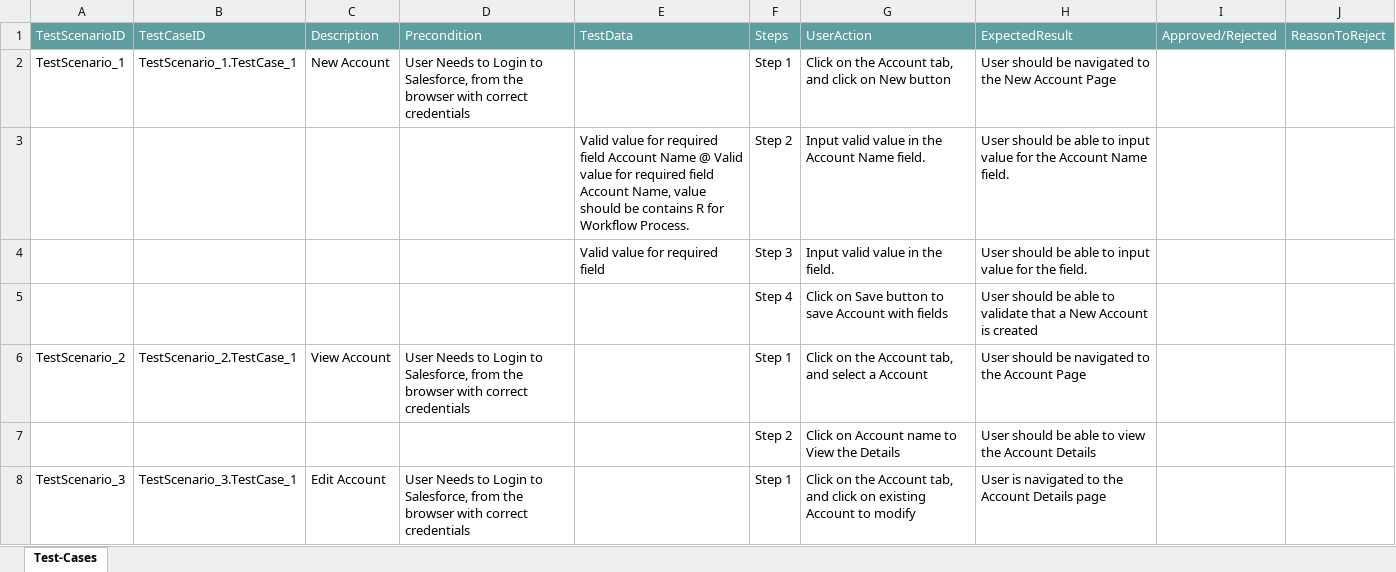
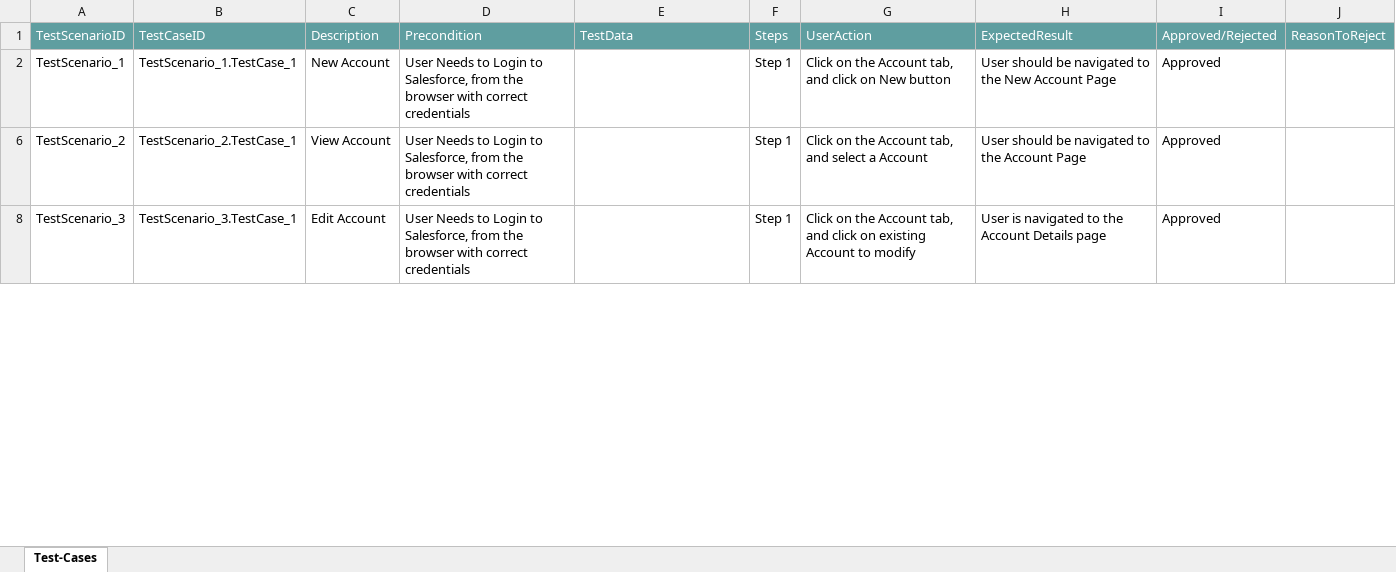
Before and after one commit to ShaikMohamedIrfan/IP_Project, an Excel workbook: NewTP.xlsx, sheet Test-Cases, drawn as a sheet; only a part is shown; values as stored, in another font and other column widths than the file's, no borders; table styles not drawn; the diff covers the shown part only; the diff names each change by its address in the sheet, - before the commit and + after, or states it on an @@ line.

Commit message:
Add files via upload

```diff
--- a/NewTP.xlsx (sheet Test-Cases)
+++ b/NewTP.xlsx (sheet Test-Cases)
-I2: (empty)
+I2: Approved
@@ row 3 hidden:  |  |  |  | Valid value for required field Account Name @ Valid value for required field Account Name, value should be contains R for Workflow Process. | Step 2 | Input valid value in the Account Name field. | User should be able to input value for the Account Name field. @@
@@ row 4 hidden:  |  |  |  | Valid value for required field | Step 3 | Input valid value in the field. | User should be able to input value for the field. @@
@@ row 5 hidden:  |  |  |  |  | Step 4 | Click on Save button to save Account with fields | User should be able to validate that a New Account is created @@
-I6: (empty)
+I6: Approved
@@ row 7 hidden:  |  |  |  |  | Step 2 | Click on Account name to View the Details | User should be able to view the Account Details @@
-I8: (empty)
+I8: Approved
```
Also changed, not shown: 5 hidden or unhidden rows and 1 edited cell elsewhere in this sheet.
